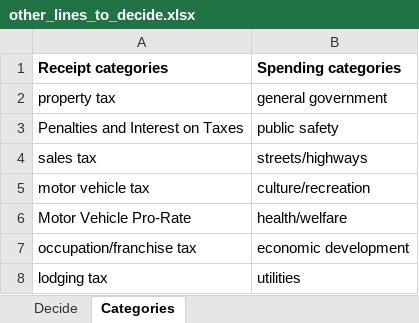
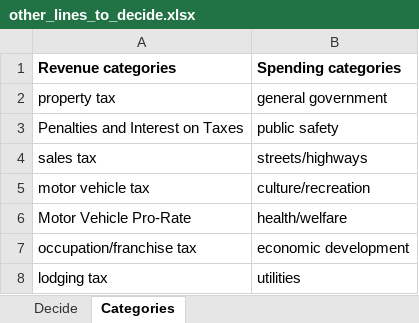
Before and after one commit to trltrl12/Nebraska-Audit, an Excel workbook: config/other_lines_to_decide.xlsx, sheet Categories, drawn as a sheet; only a part is shown; values as stored, in another font and other column widths than the file's, no borders; the diff names each change by its address in the sheet, - before the commit and + after, or states it on an @@ line.

```diff
--- a/config/other_lines_to_decide.xlsx (sheet Categories)
+++ b/config/other_lines_to_decide.xlsx (sheet Categories)
-A1: Receipt categories
+A1: Revenue categories
```
Also changed, not shown: sheet Decide, hidden cells, 1 other file.
